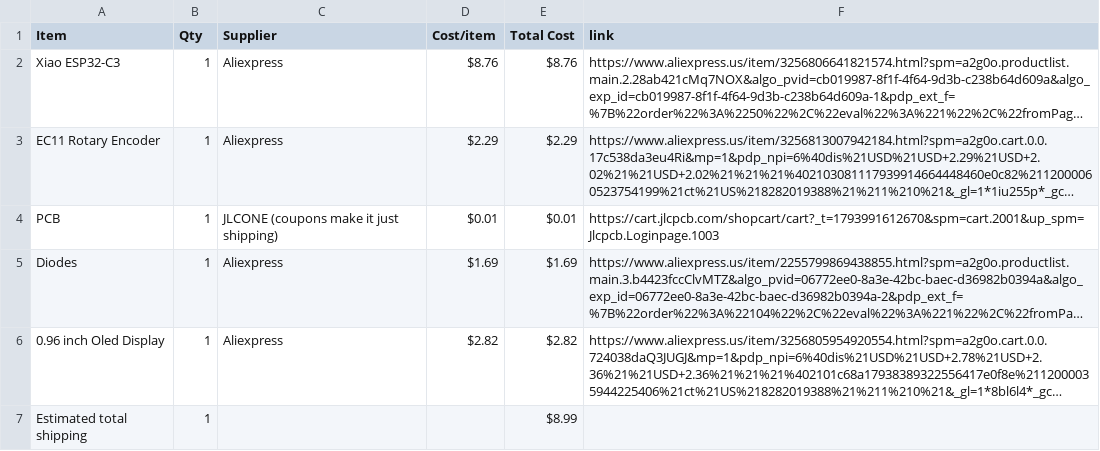
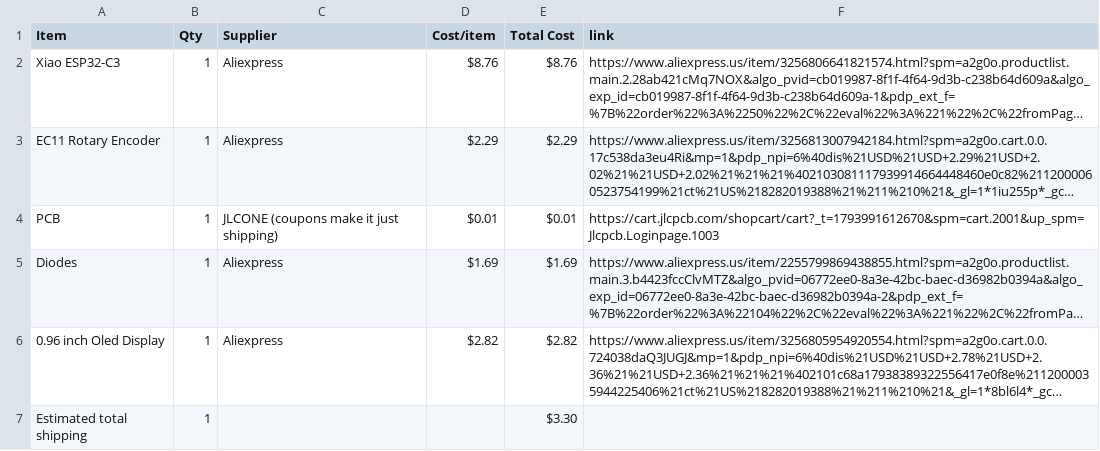
Before and after one commit to jtylerengineering/devpad, a CSV file: BOM.csv, drawn as a sheet; long unchanged cells end in …; the diff names each change by its address in the sheet, - before the commit and + after, or states it on an @@ line.

Commit message:
Sync DevPad from Half Life

```diff
--- a/BOM.csv
+++ b/BOM.csv
-E7 (Total Cost): $8.99
+E7 (Total Cost): $3.30
```
